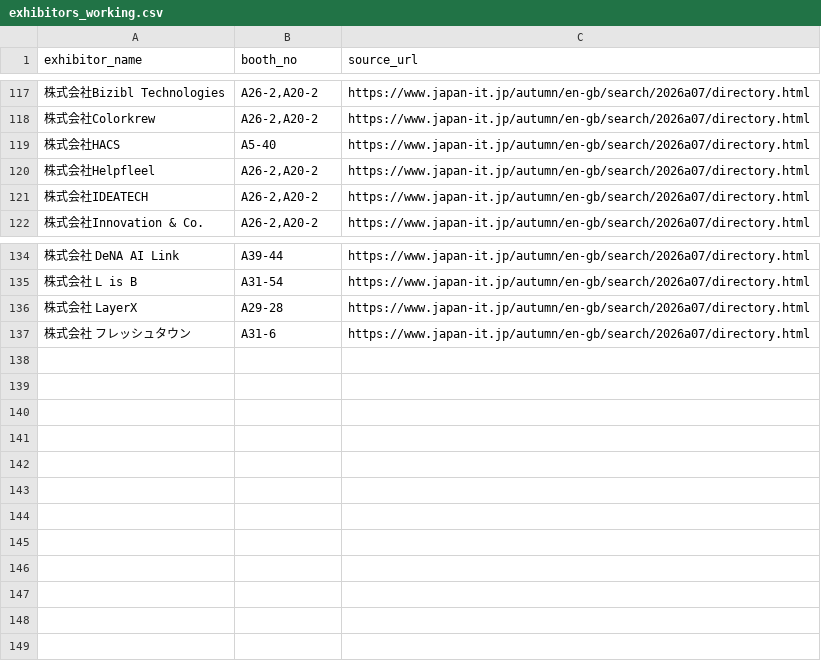
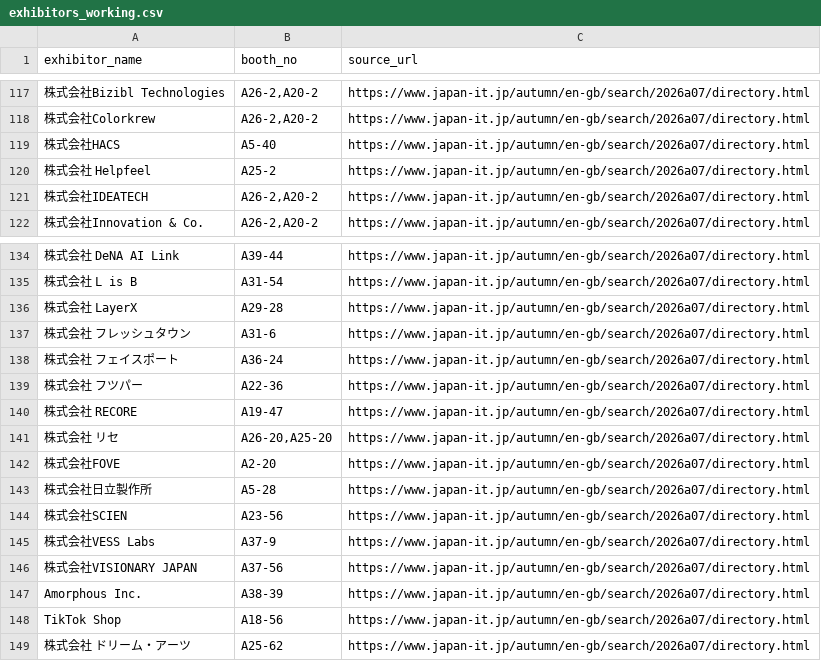
Before and after one commit to rensei11/01-event, a CSV file: research/japan-it-week-autumn-2026/exhibitors_working.csv, drawn as a sheet; only a part is shown, gaps mark what is left out.

Commit message:
Correct Helpfeel and add 12 verified exhibitors

```diff
--- a/research/japan-it-week-autumn-2026/exhibitors_working.csv
+++ b/research/japan-it-week-autumn-2026/exhibitors_working.csv
@@ -119,3 +119,3 @@
 "株式会社HACS","A5-40","https://www.japan-it.jp/autumn/en-gb/search/2026a07/directory.html"
-"株式会社Helpfleel","A26-2,A20-2","https://www.japan-it.jp/autumn/en-gb/search/2026a07/directory.html"
+"株式会社 Helpfeel","A25-2","https://www.japan-it.jp/autumn/en-gb/search/2026a07/directory.html"
 "株式会社IDEATECH","A26-2,A20-2","https://www.japan-it.jp/autumn/en-gb/search/2026a07/directory.html"
@@ -137 +137,13 @@
 "株式会社 フレッシュタウン","A31-6","https://www.japan-it.jp/autumn/en-gb/search/2026a07/directory.html"
+"株式会社 フェイスポート","A36-24","https://www.japan-it.jp/autumn/en-gb/search/2026a07/directory.html"
+"株式会社 フツパー","A22-36","https://www.japan-it.jp/autumn/en-gb/search/2026a07/directory.html"
+"株式会社 RECORE","A19-47","https://www.japan-it.jp/autumn/en-gb/search/2026a07/directory.html"
+"株式会社 リセ","A26-20,A25-20","https://www.japan-it.jp/autumn/en-gb/search/2026a07/directory.html"
+"株式会社FOVE","A2-20","https://www.japan-it.jp/autumn/en-gb/search/2026a07/directory.html"
+"株式会社日立製作所","A5-28","https://www.japan-it.jp/autumn/en-gb/search/2026a07/directory.html"
+"株式会社SCIEN","A23-56","https://www.japan-it.jp/autumn/en-gb/search/2026a07/directory.html"
+"株式会社VESS Labs","A37-9","https://www.japan-it.jp/autumn/en-gb/search/2026a07/directory.html"
+"株式会社VISIONARY JAPAN","A37-56","https://www.japan-it.jp/autumn/en-gb/search/2026a07/directory.html"
+"Amorphous Inc.","A38-39","https://www.japan-it.jp/autumn/en-gb/search/2026a07/directory.html"
+"TikTok Shop","A18-56","https://www.japan-it.jp/autumn/en-gb/search/2026a07/directory.html"
+"株式会社 ドリーム・アーツ","A25-62","https://www.japan-it.jp/autumn/en-gb/search/2026a07/directory.html"
```
